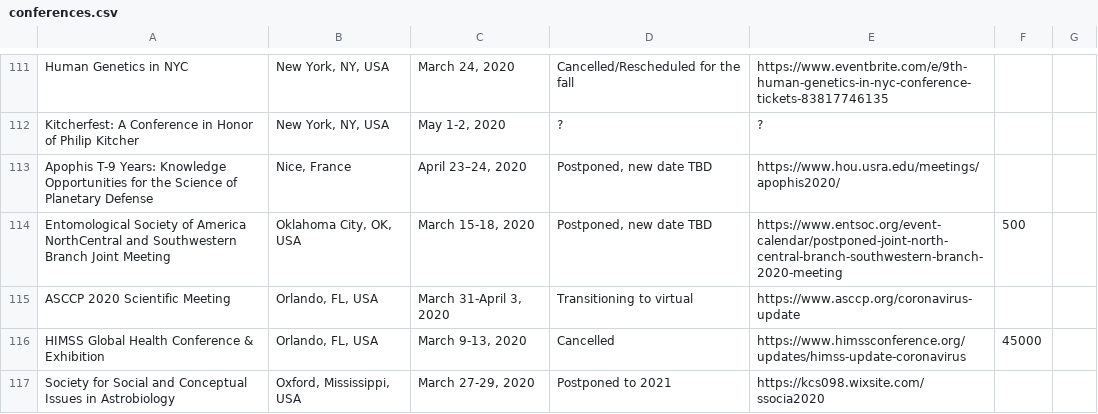
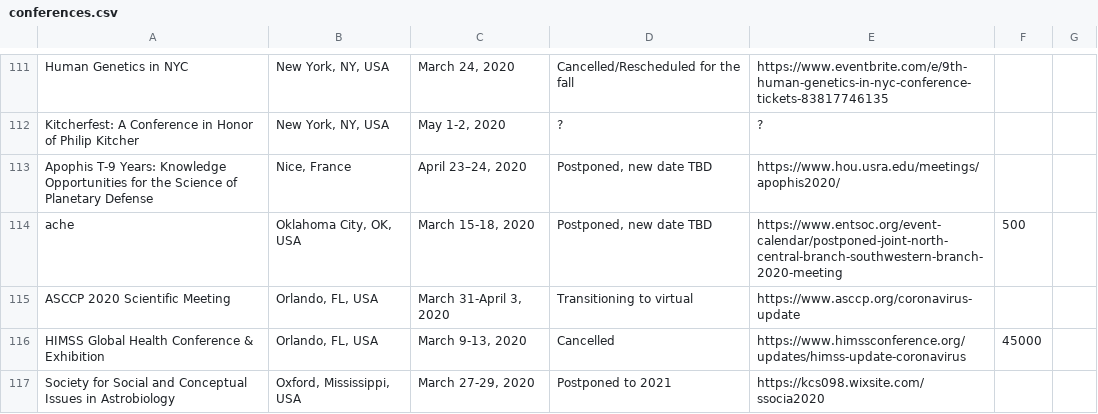
Before and after one commit to WeileiZeng/Cancelled-Academic-Conferences, a CSV file: conferences.csv, drawn as a sheet; only a part is shown, gaps mark what is left out.

```diff
--- a/conferences.csv
+++ b/conferences.csv
@@ -118,3 +118,3 @@ Kitcherfest: A Conference in Honor of Philip Kitcher,"New York, NY, USA ","May 1
 Apophis T-9 Years: Knowledge Opportunities for the Science of Planetary Defense,"Nice, France","April 23–24, 2020","Postponed, new date TBD",https://www.hou.usra.edu/meetings/apophis2020/,,
-Entomological Society of America NorthCentral and Southwestern Branch Joint Meeting,"Oklahoma City, OK, USA","March 15-18, 2020","Postponed, new date TBD",https://www.entsoc.org/event-calendar/postponed-joint-north-central-branch-southwestern-branch-2020-meeting,500,
+ache,"Oklahoma City, OK, USA","March 15-18, 2020","Postponed, new date TBD",https://www.entsoc.org/event-calendar/postponed-joint-north-central-branch-southwestern-branch-2020-meeting,500,
 ASCCP 2020 Scientific Meeting,"Orlando, FL, USA","March 31-April 3, 2020",Transitioning to virtual,https://www.asccp.org/coronavirus-update ,,
```
Also changed, not shown: 2 other files.
